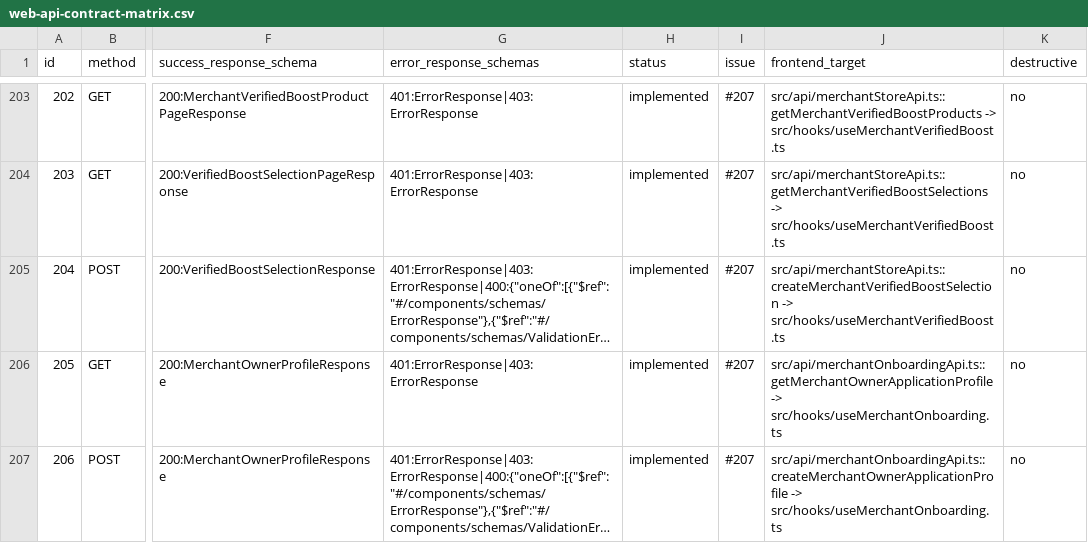
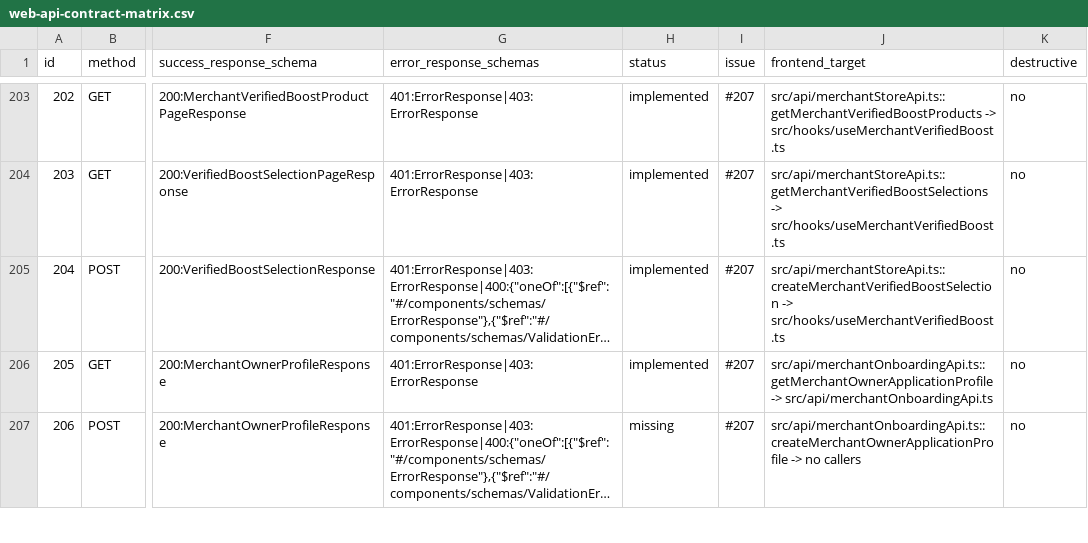
Before and after one commit to Type-Nu11/pingdom-admin, a CSV file: docs/web-api-contract-matrix.csv, drawn as a sheet; only a part is shown, gaps mark what is left out; long unchanged cells end in …; the diff covers the shown part only; the diff names each change by its address in the sheet, - before the commit and + after, or states it on an @@ line.

```diff
--- a/docs/web-api-contract-matrix.csv
+++ b/docs/web-api-contract-matrix.csv
-J206 (frontend_target): src/api/merchantOnboardingApi.ts::getMerchantOwnerApplicationProfile -> src/hooks/useMerchantOnboarding.ts
+J206 (frontend_target): src/api/merchantOnboardingApi.ts::getMerchantOwnerApplicationProfile -> src/api/merchantOnboardingApi.ts
-H207 (status): implemented
+H207 (status): missing
-J207 (frontend_target): src/api/merchantOnboardingApi.ts::createMerchantOwnerApplicationProfile -> src/hooks/useMerchantOnboarding.ts
+J207 (frontend_target): src/api/merchantOnboardingApi.ts::createMerchantOwnerApplicationProfile -> no callers
```
Also changed, not shown: 12 edited cells elsewhere in this file, 9 other files.
